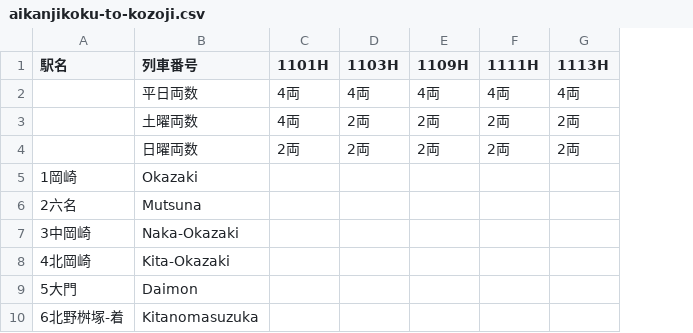
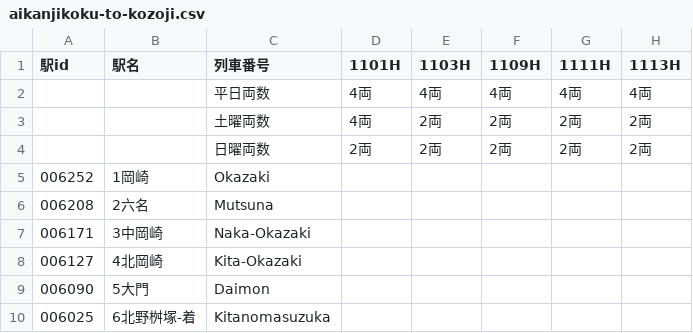
Before and after one commit to roro3828/RailWaysMap, a CSV file: resource/timetable/aikanjikoku-to-kozoji.csv, drawn as a sheet; only a part is shown; the diff names each change by its address in the sheet, - before the commit and + after, or states it on an @@ line.

```diff
--- a/resource/timetable/aikanjikoku-to-kozoji.csv
+++ b/resource/timetable/aikanjikoku-to-kozoji.csv
+column A (駅id), rows 5-10: 006252 | 006208 | 006171 | 006127 | 006090 | 006025
```
Also changed, not shown: 12 other files.
